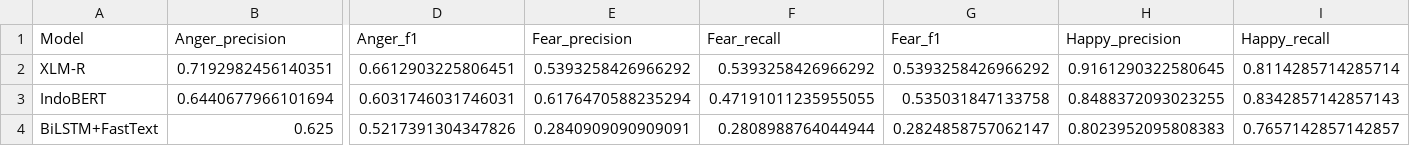
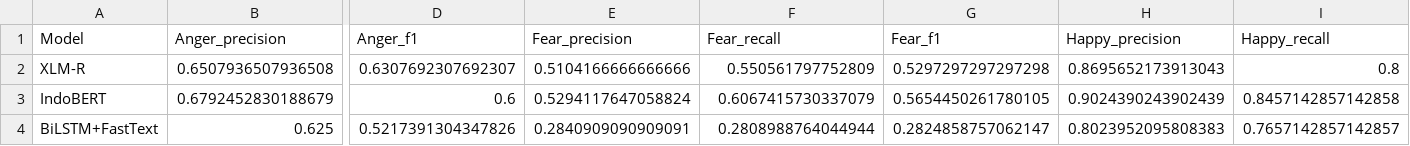
Before and after one commit to zazuay/Emotion-Classification-in-E-Commerce, a CSV file: results/final_comparison.csv, drawn as a sheet; only a part is shown, gaps mark what is left out; removed rows and columns are numbered as before the commit, all else as after; rows hold the shown columns only; the diff covers the shown part only; the diff names each change by its address in the sheet, - before the commit and + after, or states it on an @@ line.

```diff
--- a/results/final_comparison.csv
+++ b/results/final_comparison.csv
-B2 (Anger_precision): 0.7192982456140351
+B2 (Anger_precision): 0.6507936507936508
-D2 (Anger_f1): 0.6612903225806451
+D2 (Anger_f1): 0.6307692307692307
-E2 (Fear_precision): 0.5393258426966292
+E2 (Fear_precision): 0.5104166666666666
-F2 (Fear_recall): 0.5393258426966292
+F2 (Fear_recall): 0.550561797752809
-G2 (Fear_f1): 0.5393258426966292
+G2 (Fear_f1): 0.5297297297297298
-H2 (Happy_precision): 0.9161290322580645
+H2 (Happy_precision): 0.8695652173913043
-I2 (Happy_recall): 0.8114285714285714
+I2 (Happy_recall): 0.8
-row 3: IndoBERT | 0.6440677966101694 | 0.6031746031746031 | 0.6176470588235294 | 0.47191011235955055 | 0.535031847133758 | 0.8488372093023255 | 0.8342857142857143
+row 3: IndoBERT | 0.6792452830188679 | 0.6 | 0.5294117647058824 | 0.6067415730337079 | 0.5654450261780105 | 0.9024390243902439 | 0.8457142857142858
```
Also changed, not shown: 12 edited cells elsewhere in this file, results/indobert_predictions.csv, results/xlmr_predictions.csv, 8 other files.
